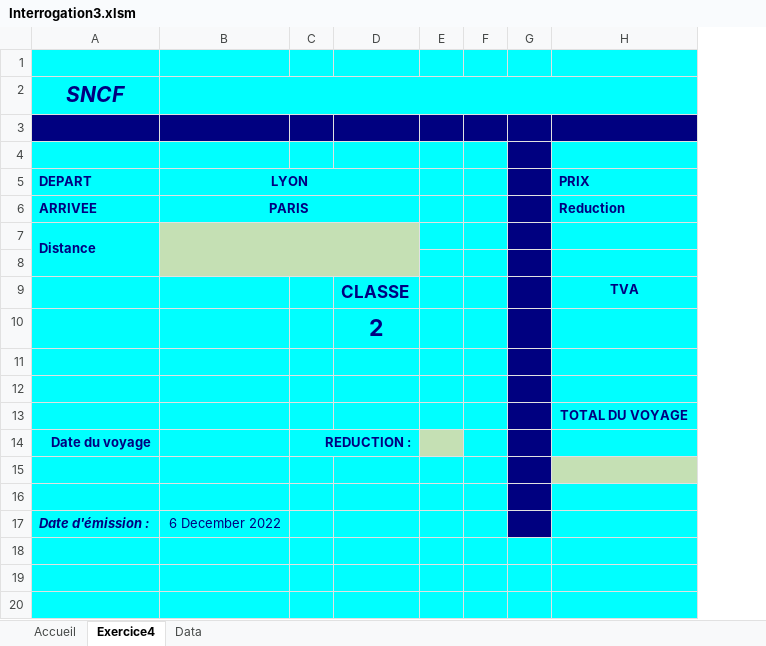
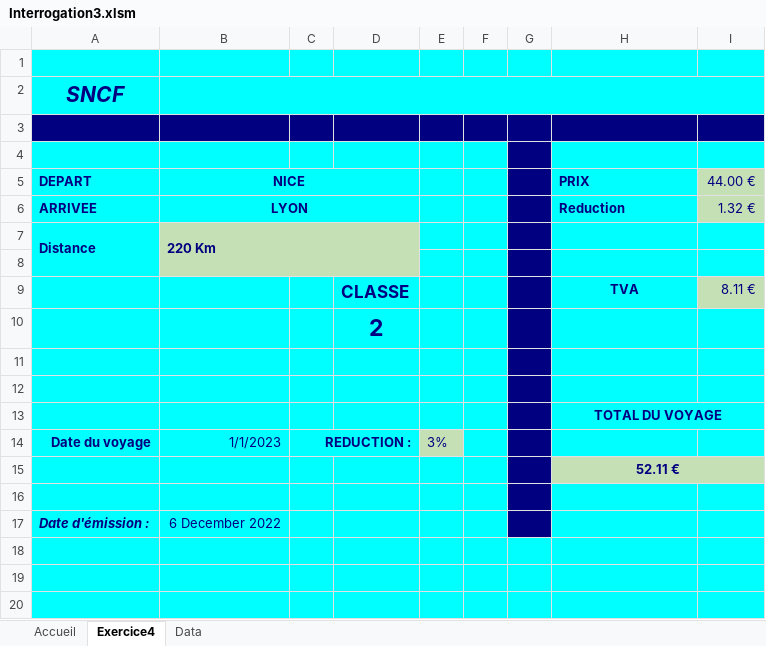
Before and after one commit to abskalana/Master1Finance, an Excel workbook: Interrogation3.xlsm, sheet Exercice4, drawn as a sheet; values as stored, in another font and other column widths than the file's, no borders; charts and pictures not drawn; removed rows and columns are numbered as before the commit, all else as after; the diff names each change by its address in the sheet, - before the commit and + after, or states it on an @@ line.

Commit message:
Add files via upload

```diff
--- a/Interrogation3.xlsm (sheet Exercice4)
+++ b/Interrogation3.xlsm (sheet Exercice4)
-column E, empty
+column E, row 14: 3%
+column I (44.00 €), rows 6-9: 1.32 € |  |  | 8.11 €
-B5: LYON
+B5: NICE
-B6 (NICE): PARIS
+B6 (NICE): LYON
-B7 (NICE): (empty)
+B7 (NICE): 220 Km
+H13:I13 merged
-B14 (NICE): (empty)
+B14 (NICE): 1/1/2023
-H15 (PRIX): (empty)
+H15 (PRIX): 52.11 €
+H15:I15 merged
```
Also changed, not shown: sheet Data, charts or pictures.
